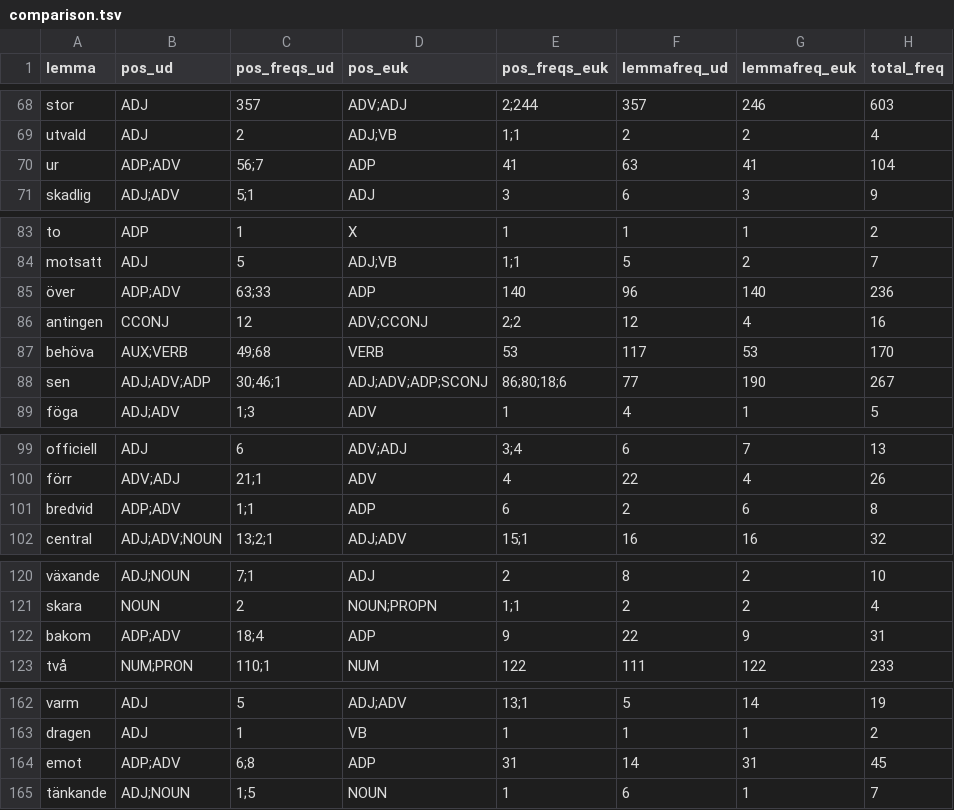
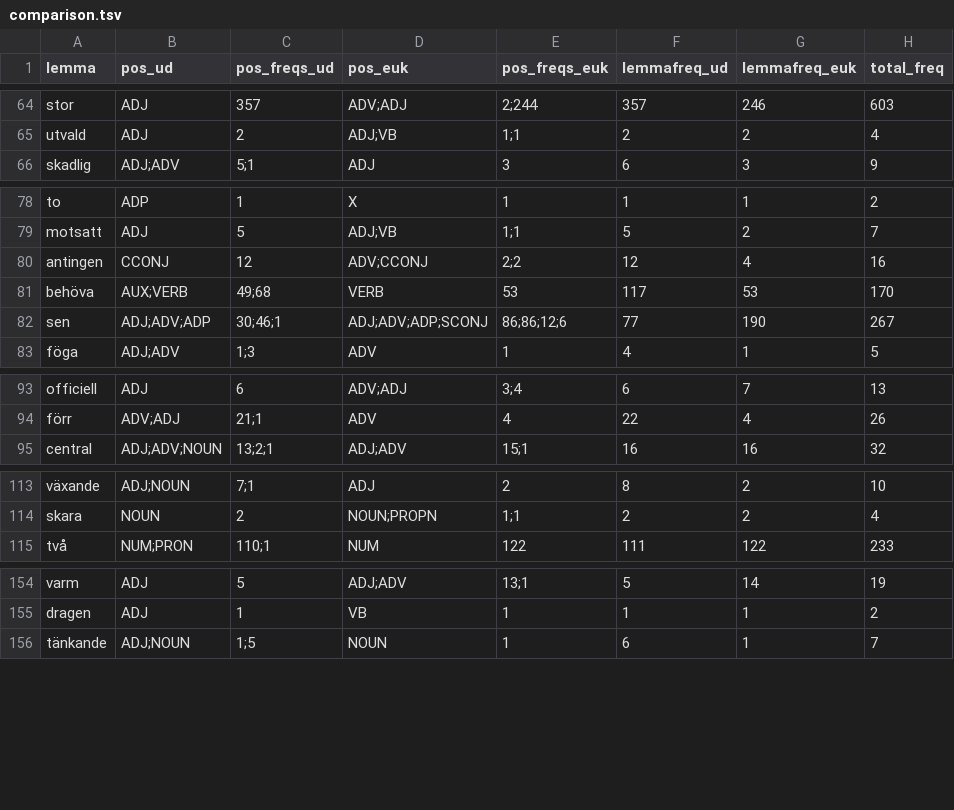
Before and after one commit to spraakbanken/golddatatools, a TSV file: comparison.tsv, drawn as a sheet; only a part is shown, gaps mark what is left out; the diff covers the shown part only.

```diff
--- a/comparison.tsv
+++ b/comparison.tsv
@@ -69,3 +65,2 @@ stor	ADJ	357	ADV;ADJ	2;244	357	246	603
 utvald	ADJ	2	ADJ;VB	1;1	2	2	4
-ur	ADP;ADV	56;7	ADP	41	63	41	104
 skadlig	ADJ;ADV	5;1	ADJ	3	6	3	9
@@ -84,6 +79,5 @@ to	ADP	1	X	1	1	1	2
 motsatt	ADJ	5	ADJ;VB	1;1	5	2	7
-över	ADP;ADV	63;33	ADP	140	96	140	236
 antingen	CCONJ	12	ADV;CCONJ	2;2	12	4	16
 behöva	AUX;VERB	49;68	VERB	53	117	53	170
-sen	ADJ;ADV;ADP	30;46;1	ADJ;ADV;ADP;SCONJ	86;80;18;6	77	190	267
+sen	ADJ;ADV;ADP	30;46;1	ADJ;ADV;ADP;SCONJ	86;86;12;6	77	190	267
 föga	ADJ;ADV	1;3	ADV	1	4	1	5
@@ -100,3 +94,2 @@ officiell	ADJ	6	ADV;ADJ	3;4	6	7	13
 förr	ADV;ADJ	21;1	ADV	4	22	4	26
-bredvid	ADP;ADV	1;1	ADP	6	2	6	8
 central	ADJ;ADV;NOUN	13;2;1	ADJ;ADV	15;1	16	16	32
@@ -121,3 +114,2 @@ växande	ADJ;NOUN	7;1	ADJ	2	8	2	10
 skara	NOUN	2	NOUN;PROPN	1;1	2	2	4
-bakom	ADP;ADV	18;4	ADP	9	22	9	31
 två	NUM;PRON	110;1	NUM	122	111	122	233
@@ -163,3 +155,2 @@ varm	ADJ	5	ADJ;ADV	13;1	5	14	19
 dragen	ADJ	1	VB	1	1	1	2
-emot	ADP;ADV	6;8	ADP	31	14	31	45
 tänkande	ADJ;NOUN	1;5	NOUN	1	6	1	7
```
Also changed, not shown: 2 added rows, 5 removed rows and 10 edited cells elsewhere in this file, comparison1_annotated.tsv, 7 other files.
